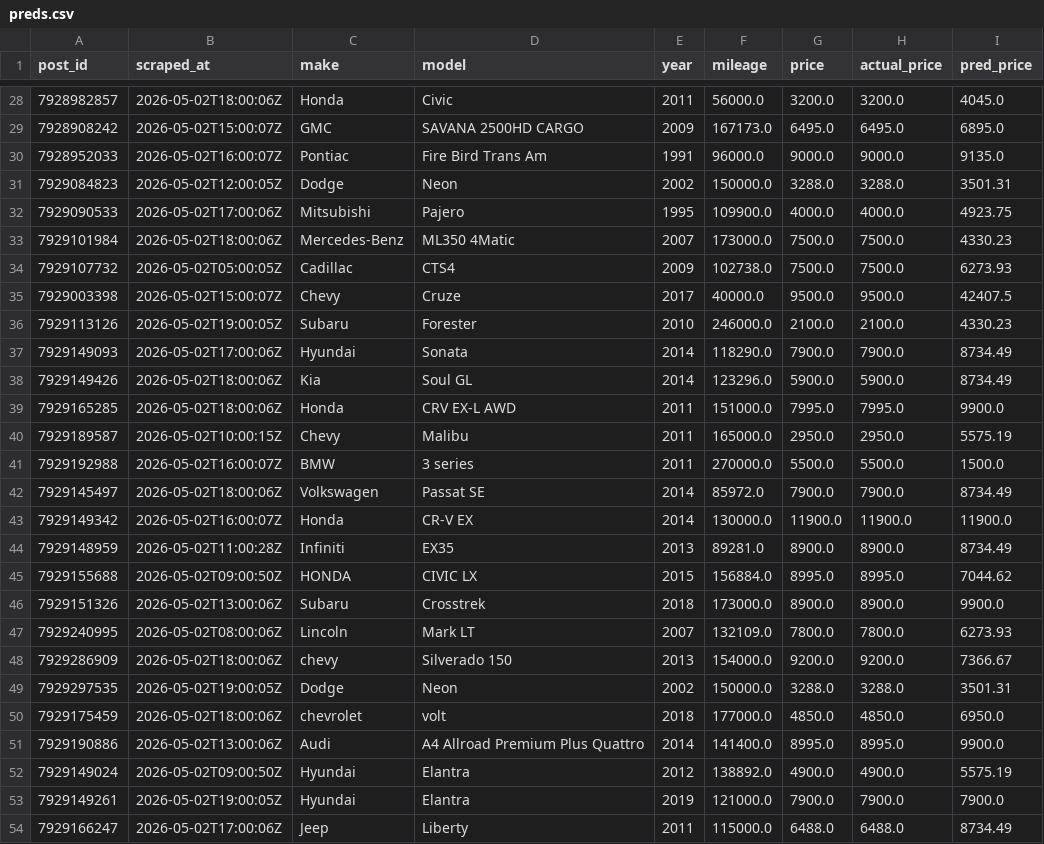
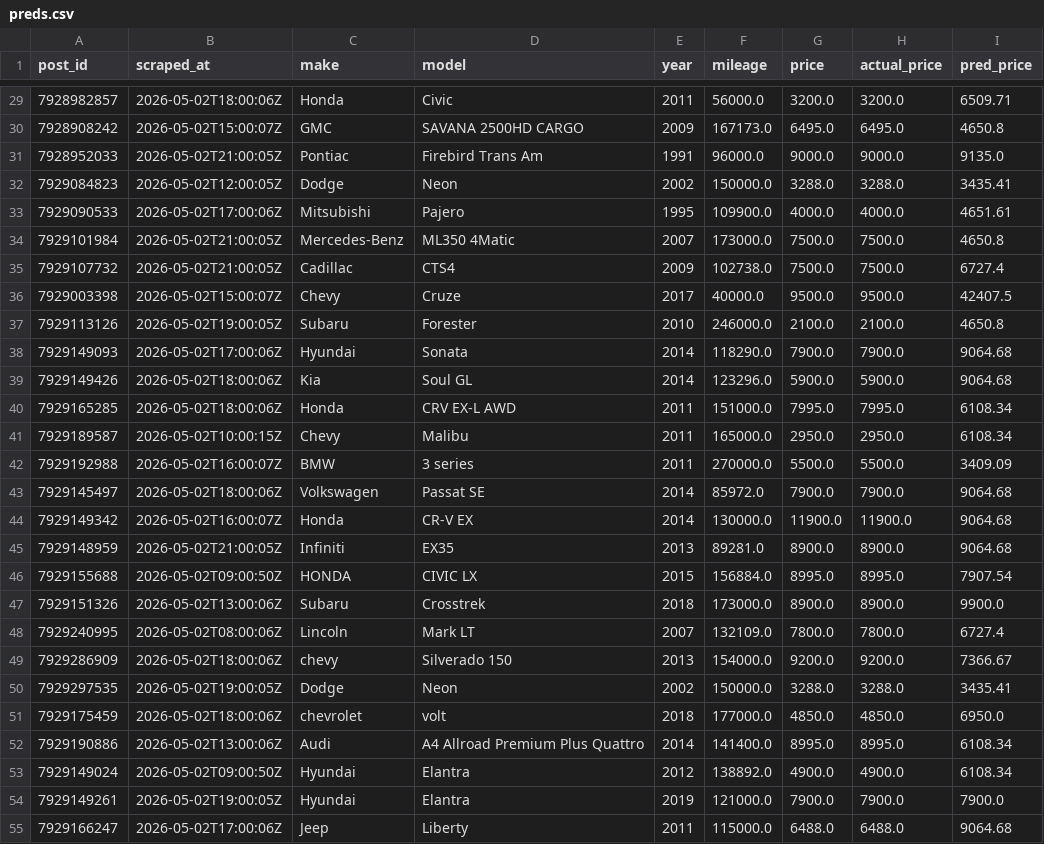
Before and after one commit to OPIM5512-ftg25004/myscrapers-gk, a CSV file: results/preds.csv, drawn as a sheet; only a part is shown, gaps mark what is left out; the diff covers the shown part only.

```diff
--- a/results/preds.csv
+++ b/results/preds.csv
@@ -28,27 +29,27 @@ post_id,scraped_at,make,model,year,mileage,price,actual_price,pred_price
-7928982857,2026-05-02T18:00:06Z,Honda,Civic,2011,56000.0,3200.0,3200.0,4045.0
-7928908242,2026-05-02T15:00:07Z,GMC,SAVANA 2500HD CARGO,2009,167173.0,6495.0,6495.0,6895.0
-7928952033,2026-05-02T16:00:07Z,Pontiac,Fire Bird Trans Am,1991,96000.0,9000.0,9000.0,9135.0
-7929084823,2026-05-02T12:00:05Z,Dodge,Neon,2002,150000.0,3288.0,3288.0,3501.31
-7929090533,2026-05-02T17:00:06Z,Mitsubishi,Pajero,1995,109900.0,4000.0,4000.0,4923.75
-7929101984,2026-05-02T18:00:06Z,Mercedes-Benz,ML350 4Matic,2007,173000.0,7500.0,7500.0,4330.23
-7929107732,2026-05-02T05:00:05Z,Cadillac,CTS4,2009,102738.0,7500.0,7500.0,6273.93
+7928982857,2026-05-02T18:00:06Z,Honda,Civic,2011,56000.0,3200.0,3200.0,6509.71
+7928908242,2026-05-02T15:00:07Z,GMC,SAVANA 2500HD CARGO,2009,167173.0,6495.0,6495.0,4650.8
+7928952033,2026-05-02T21:00:05Z,Pontiac,Firebird Trans Am,1991,96000.0,9000.0,9000.0,9135.0
+7929084823,2026-05-02T12:00:05Z,Dodge,Neon,2002,150000.0,3288.0,3288.0,3435.41
+7929090533,2026-05-02T17:00:06Z,Mitsubishi,Pajero,1995,109900.0,4000.0,4000.0,4651.61
+7929101984,2026-05-02T21:00:05Z,Mercedes-Benz,ML350 4Matic,2007,173000.0,7500.0,7500.0,4650.8
+7929107732,2026-05-02T21:00:05Z,Cadillac,CTS4,2009,102738.0,7500.0,7500.0,6727.4
 7929003398,2026-05-02T15:00:07Z,Chevy,Cruze,2017,40000.0,9500.0,9500.0,42407.5
-7929113126,2026-05-02T19:00:05Z,Subaru,Forester,2010,246000.0,2100.0,2100.0,4330.23
-7929149093,2026-05-02T17:00:06Z,Hyundai,Sonata,2014,118290.0,7900.0,7900.0,8734.49
-7929149426,2026-05-02T18:00:06Z,Kia,Soul GL,2014,123296.0,5900.0,5900.0,8734.49
-7929165285,2026-05-02T18:00:06Z,Honda,CRV EX-L AWD,2011,151000.0,7995.0,7995.0,9900.0
-7929189587,2026-05-02T10:00:15Z,Chevy,Malibu,2011,165000.0,2950.0,2950.0,5575.19
-7929192988,2026-05-02T16:00:07Z,BMW,3 series,2011,270000.0,5500.0,5500.0,1500.0
-7929145497,2026-05-02T18:00:06Z,Volkswagen,Passat SE,2014,85972.0,7900.0,7900.0,8734.49
-7929149342,2026-05-02T16:00:07Z,Honda,CR-V EX,2014,130000.0,11900.0,11900.0,11900.0
-7929148959,2026-05-02T11:00:28Z,Infiniti,EX35,2013,89281.0,8900.0,8900.0,8734.49
-7929155688,2026-05-02T09:00:50Z,HONDA,CIVIC LX,2015,156884.0,8995.0,8995.0,7044.62
+7929113126,2026-05-02T19:00:05Z,Subaru,Forester,2010,246000.0,2100.0,2100.0,4650.8
+7929149093,2026-05-02T17:00:06Z,Hyundai,Sonata,2014,118290.0,7900.0,7900.0,9064.68
+7929149426,2026-05-02T18:00:06Z,Kia,Soul GL,2014,123296.0,5900.0,5900.0,9064.68
+7929165285,2026-05-02T18:00:06Z,Honda,CRV EX-L AWD,2011,151000.0,7995.0,7995.0,6108.34
+7929189587,2026-05-02T10:00:15Z,Chevy,Malibu,2011,165000.0,2950.0,2950.0,6108.34
+7929192988,2026-05-02T16:00:07Z,BMW,3 series,2011,270000.0,5500.0,5500.0,3409.09
+7929145497,2026-05-02T18:00:06Z,Volkswagen,Passat SE,2014,85972.0,7900.0,7900.0,9064.68
+7929149342,2026-05-02T16:00:07Z,Honda,CR-V EX,2014,130000.0,11900.0,11900.0,9064.68
+7929148959,2026-05-02T21:00:05Z,Infiniti,EX35,2013,89281.0,8900.0,8900.0,9064.68
+7929155688,2026-05-02T09:00:50Z,HONDA,CIVIC LX,2015,156884.0,8995.0,8995.0,7907.54
 7929151326,2026-05-02T13:00:06Z,Subaru,Crosstrek,2018,173000.0,8900.0,8900.0,9900.0
-7929240995,2026-05-02T08:00:06Z,Lincoln,Mark LT,2007,132109.0,7800.0,7800.0,6273.93
+7929240995,2026-05-02T08:00:06Z,Lincoln,Mark LT,2007,132109.0,7800.0,7800.0,6727.4
 7929286909,2026-05-02T18:00:06Z,chevy,Silverado 150,2013,154000.0,9200.0,9200.0,7366.67
-7929297535,2026-05-02T19:00:05Z,Dodge,Neon,2002,150000.0,3288.0,3288.0,3501.31
+7929297535,2026-05-02T19:00:05Z,Dodge,Neon,2002,150000.0,3288.0,3288.0,3435.41
 7929175459,2026-05-02T18:00:06Z,chevrolet,volt,2018,177000.0,4850.0,4850.0,6950.0
-7929190886,2026-05-02T13:00:06Z,Audi,A4 Allroad Premium Plus Quattro,2014,141400.0,8995.0,8995.0,9900.0
-7929149024,2026-05-02T09:00:50Z,Hyundai,Elantra,2012,138892.0,4900.0,4900.0,5575.19
+7929190886,2026-05-02T13:00:06Z,Audi,A4 Allroad Premium Plus Quattro,2014,141400.0,8995.0,8995.0,6108.34
+7929149024,2026-05-02T09:00:50Z,Hyundai,Elantra,2012,138892.0,4900.0,4900.0,6108.34
 7929149261,2026-05-02T19:00:05Z,Hyundai,Elantra,2019,121000.0,7900.0,7900.0,7900.0
-7929166247,2026-05-02T17:00:06Z,Jeep,Liberty,2011,115000.0,6488.0,6488.0,8734.49
+7929166247,2026-05-02T17:00:06Z,Jeep,Liberty,2011,115000.0,6488.0,6488.0,9064.68
```
Also changed, not shown: 1 added row and 156 edited cells elsewhere in this file, results/importance.csv.
